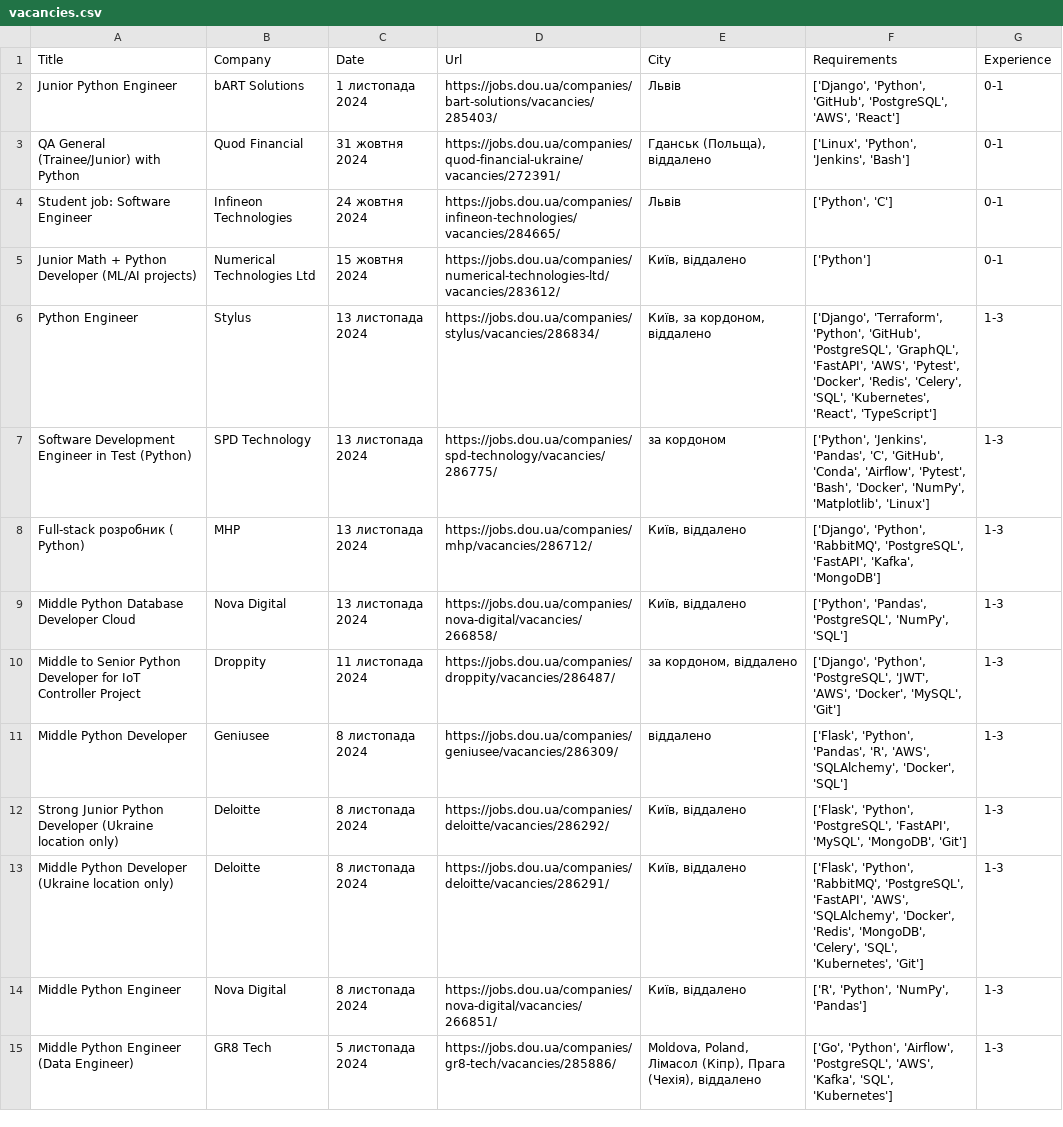
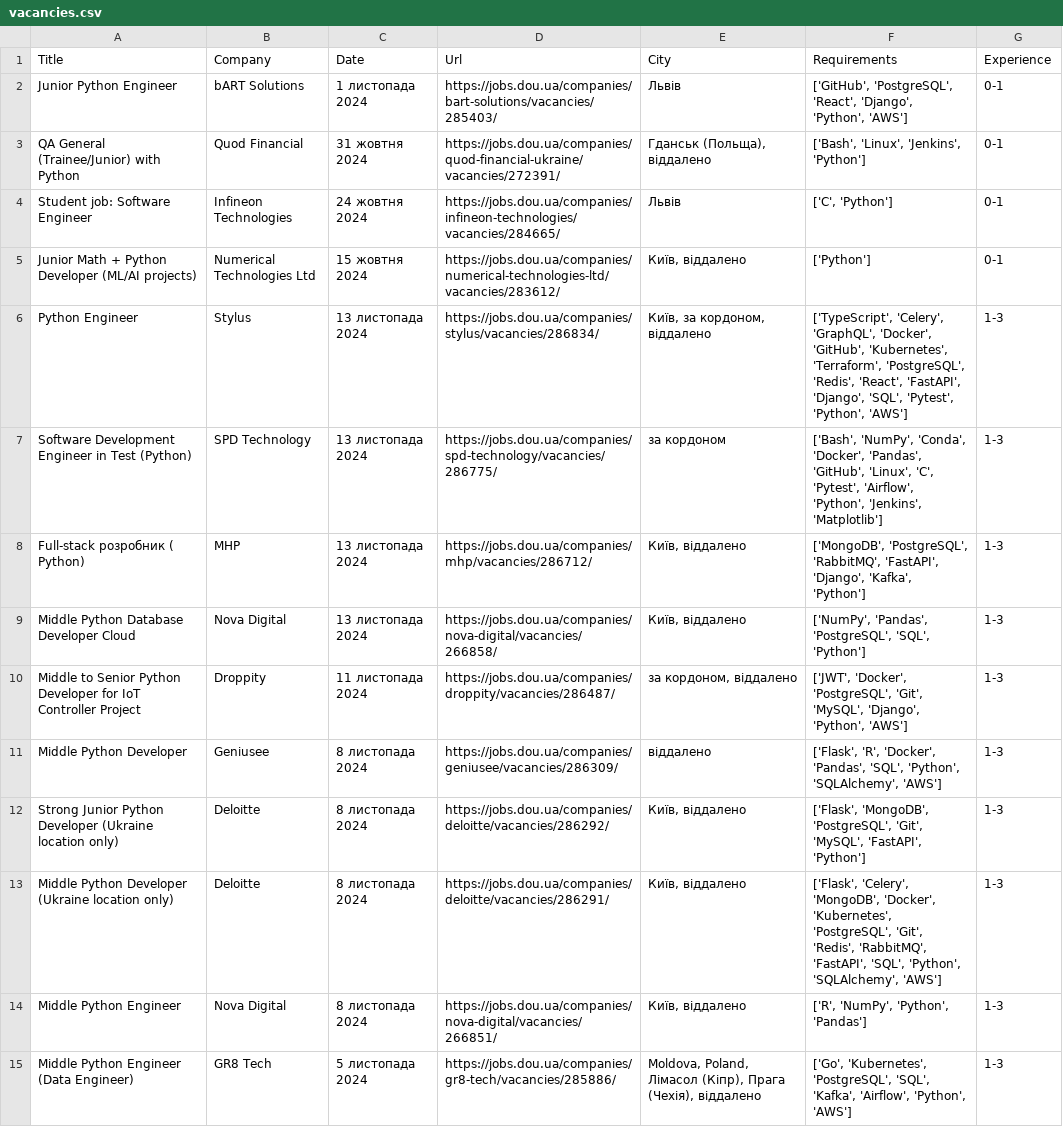
Before and after one commit to olena4reunited/dou-vacancies-analysis, a CSV file: data/vacancies.csv, drawn as a sheet; only a part is shown; the diff covers the shown part only; the diff names each change by its address in the sheet, - before the commit and + after, or states it on an @@ line.

```diff
--- a/data/vacancies.csv
+++ b/data/vacancies.csv
-F2 (Requirements): ['Django', 'Python', 'GitHub', 'PostgreSQL', 'AWS', 'React']
+F2 (Requirements): ['GitHub', 'PostgreSQL', 'React', 'Django', 'Python', 'AWS']
-F3 (Requirements): ['Linux', 'Python', 'Jenkins', 'Bash']
+F3 (Requirements): ['Bash', 'Linux', 'Jenkins', 'Python']
-F4 (Requirements): ['Python', 'C']
+F4 (Requirements): ['C', 'Python']
-F6 (Requirements): ['Django', 'Terraform', 'Python', 'GitHub', 'PostgreSQL', 'GraphQL', 'FastAPI', 'AWS', 'Pytest', 'Docker', 'Redis', 'Celery', 'SQL', 'Kubernetes', 'React', 'TypeScript']
+F6 (Requirements): ['TypeScript', 'Celery', 'GraphQL', 'Docker', 'GitHub', 'Kubernetes', 'Terraform', 'PostgreSQL', 'Redis', 'React', 'FastAPI', 'Django', 'SQL', 'Pytest', 'Python', 'AWS']
-F7 (Requirements): ['Python', 'Jenkins', 'Pandas', 'C', 'GitHub', 'Conda', 'Airflow', 'Pytest', 'Bash', 'Docker', 'NumPy', 'Matplotlib', 'Linux']
+F7 (Requirements): ['Bash', 'NumPy', 'Conda', 'Docker', 'Pandas', 'GitHub', 'Linux', 'C', 'Pytest', 'Airflow', 'Python', 'Jenkins', 'Matplotlib']
-F8 (Requirements): ['Django', 'Python', 'RabbitMQ', 'PostgreSQL', 'FastAPI', 'Kafka', 'MongoDB']
+F8 (Requirements): ['MongoDB', 'PostgreSQL', 'RabbitMQ', 'FastAPI', 'Django', 'Kafka', 'Python']
-F9 (Requirements): ['Python', 'Pandas', 'PostgreSQL', 'NumPy', 'SQL']
+F9 (Requirements): ['NumPy', 'Pandas', 'PostgreSQL', 'SQL', 'Python']
-F10 (Requirements): ['Django', 'Python', 'PostgreSQL', 'JWT', 'AWS', 'Docker', 'MySQL', 'Git']
+F10 (Requirements): ['JWT', 'Docker', 'PostgreSQL', 'Git', 'MySQL', 'Django', 'Python', 'AWS']
-F11 (Requirements): ['Flask', 'Python', 'Pandas', 'R', 'AWS', 'SQLAlchemy', 'Docker', 'SQL']
+F11 (Requirements): ['Flask', 'R', 'Docker', 'Pandas', 'SQL', 'Python', 'SQLAlchemy', 'AWS']
-F12 (Requirements): ['Flask', 'Python', 'PostgreSQL', 'FastAPI', 'MySQL', 'MongoDB', 'Git']
+F12 (Requirements): ['Flask', 'MongoDB', 'PostgreSQL', 'Git', 'MySQL', 'FastAPI', 'Python']
-F13 (Requirements): ['Flask', 'Python', 'RabbitMQ', 'PostgreSQL', 'FastAPI', 'AWS', 'SQLAlchemy', 'Docker', 'Redis', 'MongoDB', 'Celery', 'SQL', 'Kubernetes', 'Git']
+F13 (Requirements): ['Flask', 'Celery', 'MongoDB', 'Docker', 'Kubernetes', 'PostgreSQL', 'Git', 'Redis', 'RabbitMQ', 'FastAPI', 'SQL', 'Python', 'SQLAlchemy', 'AWS']
-F14 (Requirements): ['R', 'Python', 'NumPy', 'Pandas']
+F14 (Requirements): ['R', 'NumPy', 'Python', 'Pandas']
-F15 (Requirements): ['Go', 'Python', 'Airflow', 'PostgreSQL', 'AWS', 'Kafka', 'SQL', 'Kubernetes']
+F15 (Requirements): ['Go', 'Kubernetes', 'PostgreSQL', 'SQL', 'Kafka', 'Airflow', 'Python', 'AWS']
```
Also changed, not shown: 120 edited cells elsewhere in this file, 2 other files.
